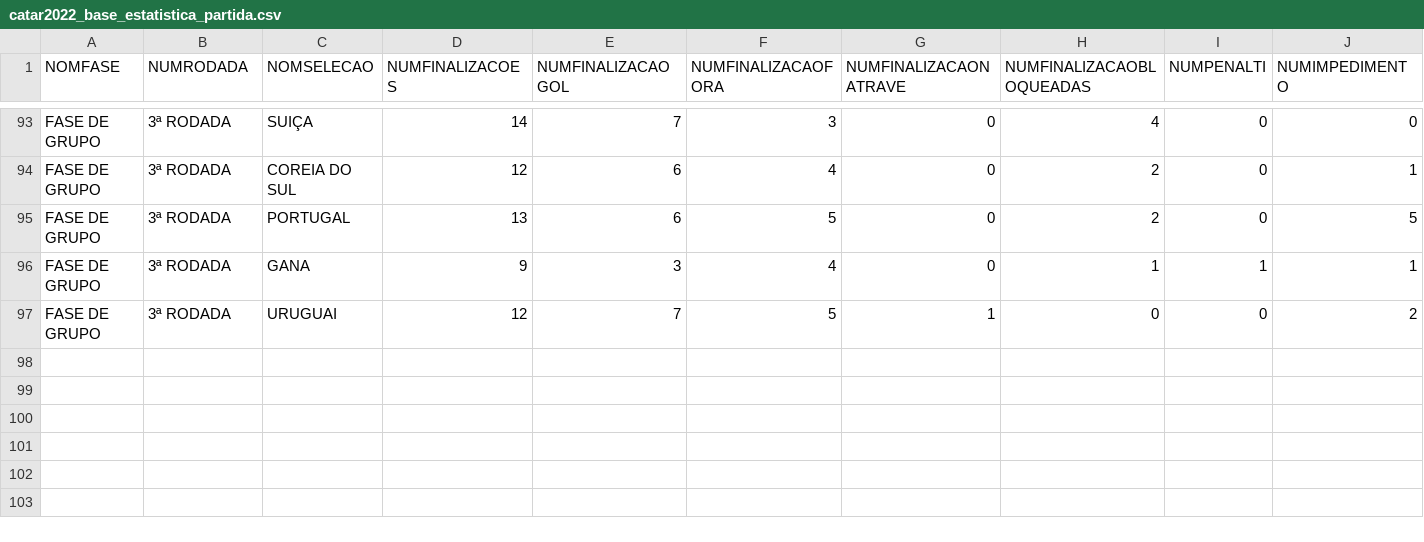
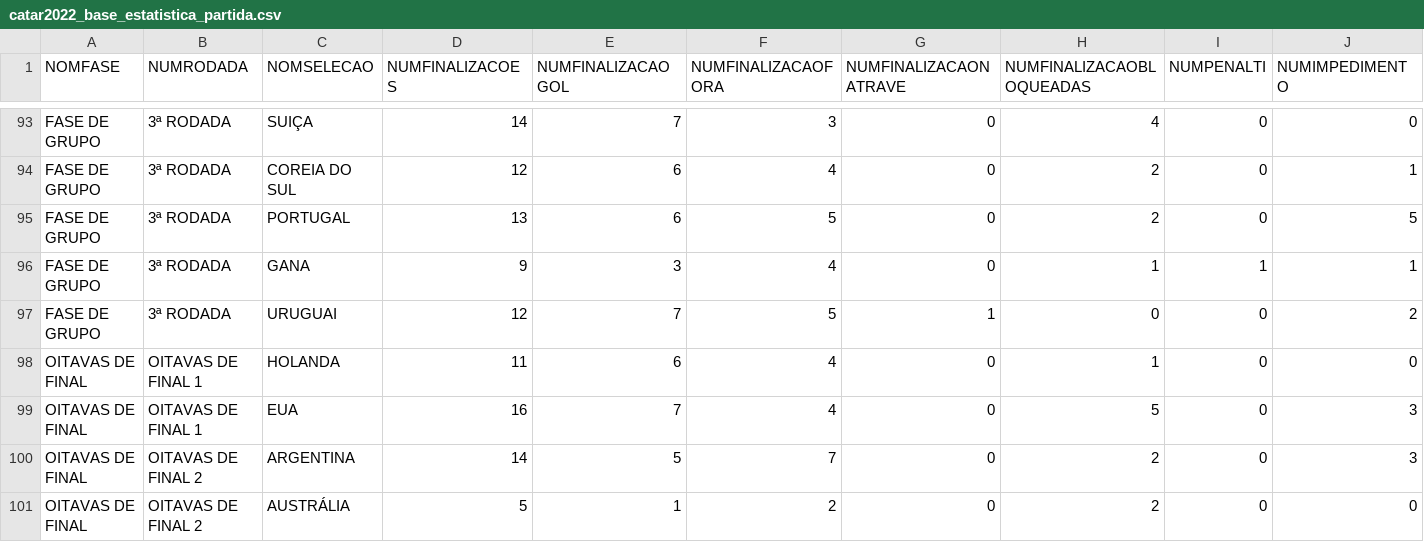
Before and after one commit to dbaassists/ModelagemDados, a CSV file: BaseDados_Copa_Catar_2022/catar2022_base_estatistica_partida.csv, drawn as a sheet; only a part is shown, gaps mark what is left out; rows hold the shown columns only; the diff names each change by its address in the sheet, - before the commit and + after, or states it on an @@ line.

```diff
--- a/BaseDados_Copa_Catar_2022/catar2022_base_estatistica_partida.csv
+++ b/BaseDados_Copa_Catar_2022/catar2022_base_estatistica_partida.csv
+row 98: OITAVAS DE FINAL | OITAVAS DE FINAL 1 | HOLANDA | 11 | 6 | 4 | 0 | 1 | 0 | 0
+row 99: OITAVAS DE FINAL | OITAVAS DE FINAL 1 | EUA | 16 | 7 | 4 | 0 | 5 | 0 | 3
+row 100: OITAVAS DE FINAL | OITAVAS DE FINAL 2 | ARGENTINA | 14 | 5 | 7 | 0 | 2 | 0 | 3
+row 101: OITAVAS DE FINAL | OITAVAS DE FINAL 2 | AUSTRÁLIA | 5 | 1 | 2 | 0 | 2 | 0 | 0
```
Also changed, not shown: BaseDados_Copa_Catar_2022/catar2022_base_cartao_partida.csv, BaseDados_Copa_Catar_2022/catar2022_base_gol_partida.csv, 6 other files.
